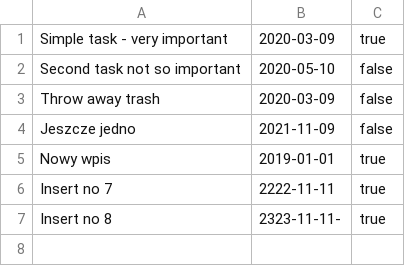
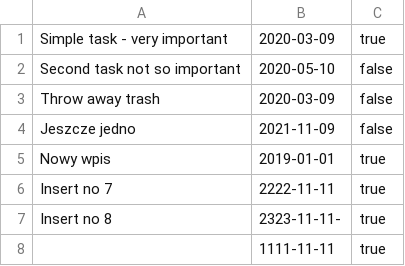
Before and after one commit to MazieKor/KRA_Java_Workshop_revision, a CSV file: tasks2.csv, drawn as a sheet; the diff names each change by its address in the sheet, - before the commit and + after, or states it on an @@ line.

```diff
--- a/tasks2.csv
+++ b/tasks2.csv
+row 8:  | 1111-11-11 | true
```
Also changed, not shown: 1 other file.
